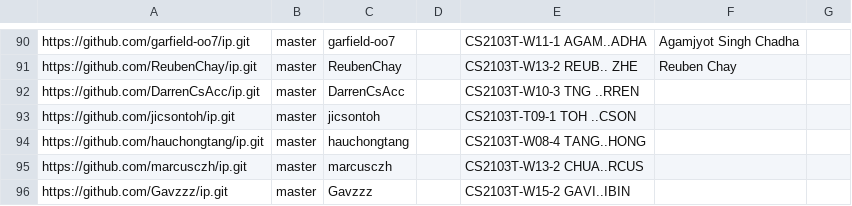
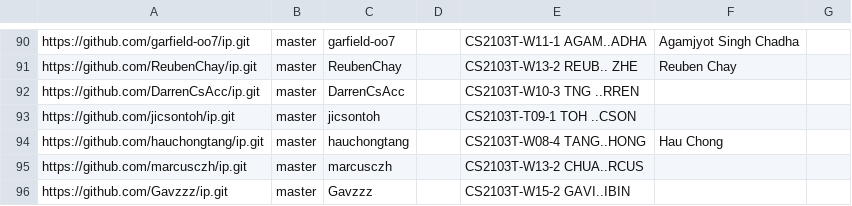
Before and after one commit to nus-cs2103-AY2223S1/ip-dashboard, a CSV file: configs/author-config.csv, drawn as a sheet; only a part is shown, gaps mark what is left out.

Commit message:
Update configs

```diff
--- a/configs/author-config.csv
+++ b/configs/author-config.csv
@@ -93,3 +93,3 @@ https://github.com/DarrenCsAcc/ip.git,master,DarrenCsAcc,,CS2103T-W10-3 TNG ..RR
 https://github.com/jicsontoh/ip.git,master,jicsontoh,,CS2103T-T09-1 TOH ..CSON,,
-https://github.com/hauchongtang/ip.git,master,hauchongtang,,CS2103T-W08-4 TANG..HONG,,
+https://github.com/hauchongtang/ip.git,master,hauchongtang,,CS2103T-W08-4 TANG..HONG,Hau Chong,
 https://github.com/marcusczh/ip.git,master,marcusczh,,CS2103T-W13-2 CHUA..RCUS,,
```
